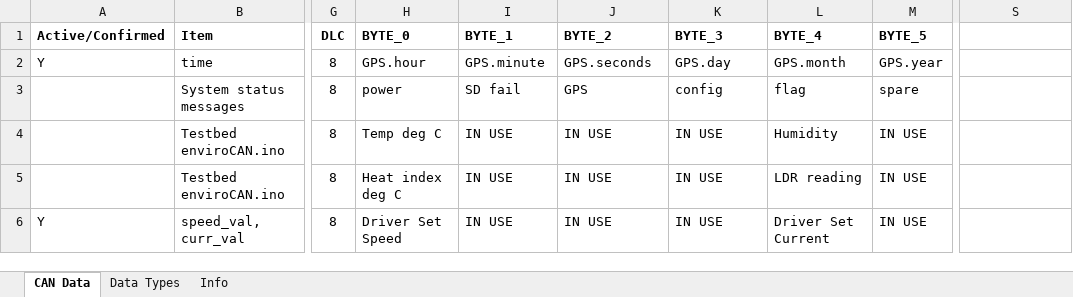
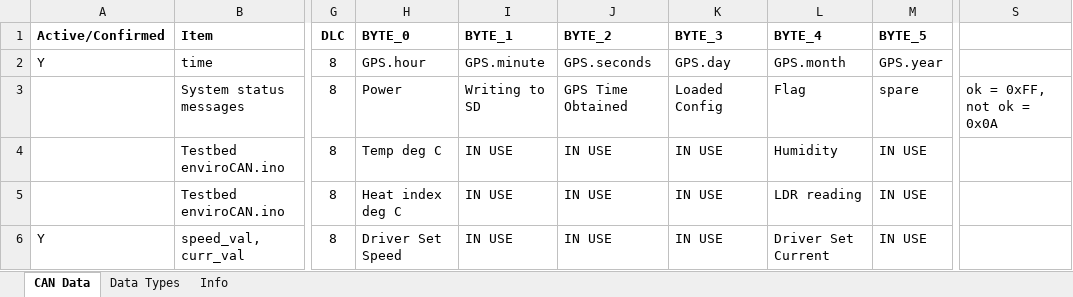
Before and after one commit to owentmfoo/Telemetry2021, an Excel workbook: CAN Bus Data.xlsx, sheet CAN Data, drawn as a sheet; only a part is shown, gaps mark what is left out; values as stored, in another font and other column widths than the file's, no borders; conditional formats not drawn; the diff names each change by its address in the sheet, - before the commit and + after, or states it on an @@ line.

Commit message:
Update CAN Bus Data

```diff
--- a/CAN Bus Data.xlsx (sheet CAN Data)
+++ b/CAN Bus Data.xlsx (sheet CAN Data)
-H3 (BYTE_0): power
+H3 (BYTE_0): Power
-I3 (BYTE_1): SD fail
+I3 (BYTE_1): Writing to SD
-J3 (BYTE_2): GPS
+J3 (BYTE_2): GPS Time Obtained
-K3 (BYTE_3): config
+K3 (BYTE_3): Loaded Config
-L3 (BYTE_4): flag
+L3 (BYTE_4): Flag
-S3: (empty)
+S3: ok = 0xFF, not ok = 0x0A
```
